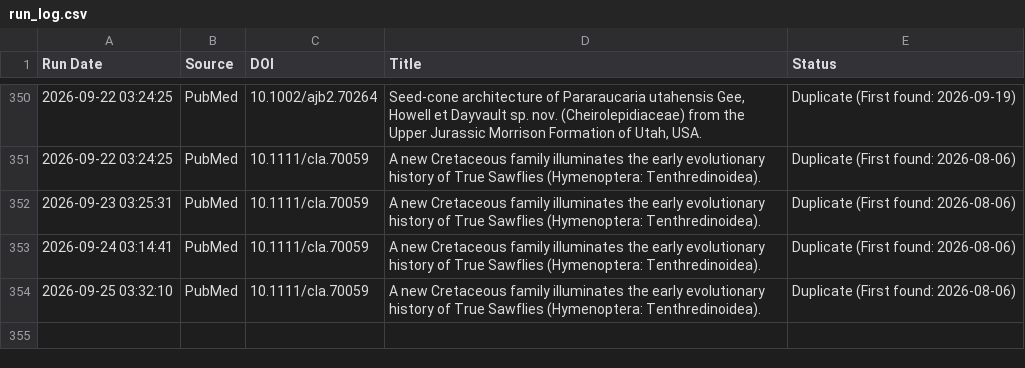
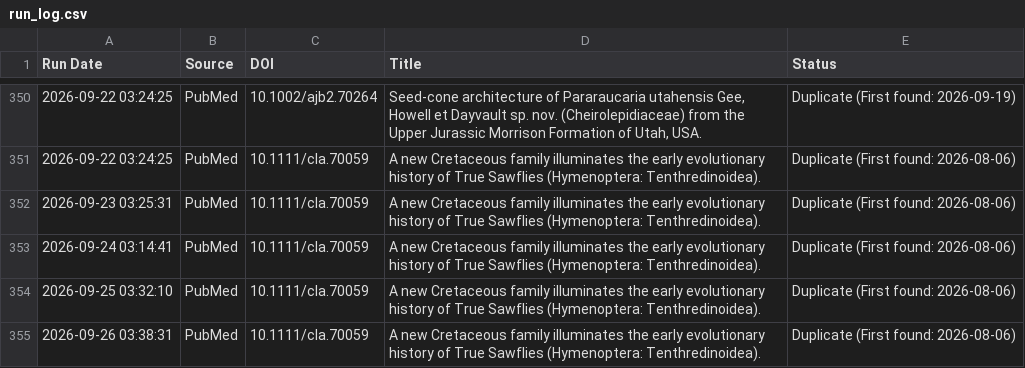
Before and after one commit to freitas-lucas/fossil_searcher, a CSV file: data/run_log.csv, drawn as a sheet; only a part is shown, gaps mark what is left out.

```diff
--- a/data/run_log.csv
+++ b/data/run_log.csv
@@ -354 +354,2 @@ Run Date,Source,DOI,Title,Status
 2026-09-25 03:32:10,PubMed,10.1111/cla.70059,A new Cretaceous family illuminates the early evolutionary history of True Sawflies (Hymenoptera: Tenthredinoidea).,Duplicate (First found: 2026-08-06)
+2026-09-26 03:38:31,PubMed,10.1111/cla.70059,A new Cretaceous family illuminates the early evolutionary history of True Sawflies (Hymenoptera: Tenthredinoidea).,Duplicate (First found: 2026-08-06)
```
